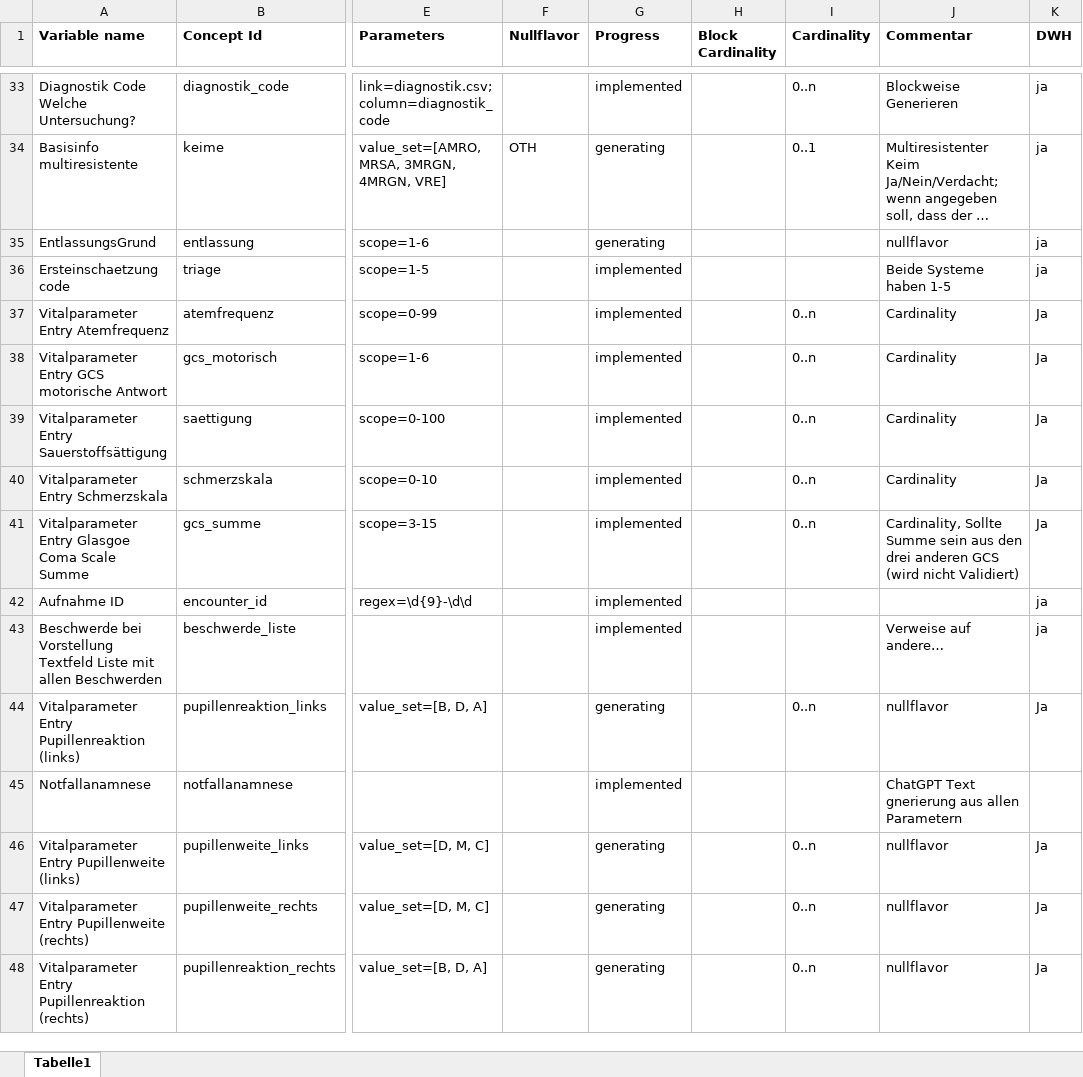
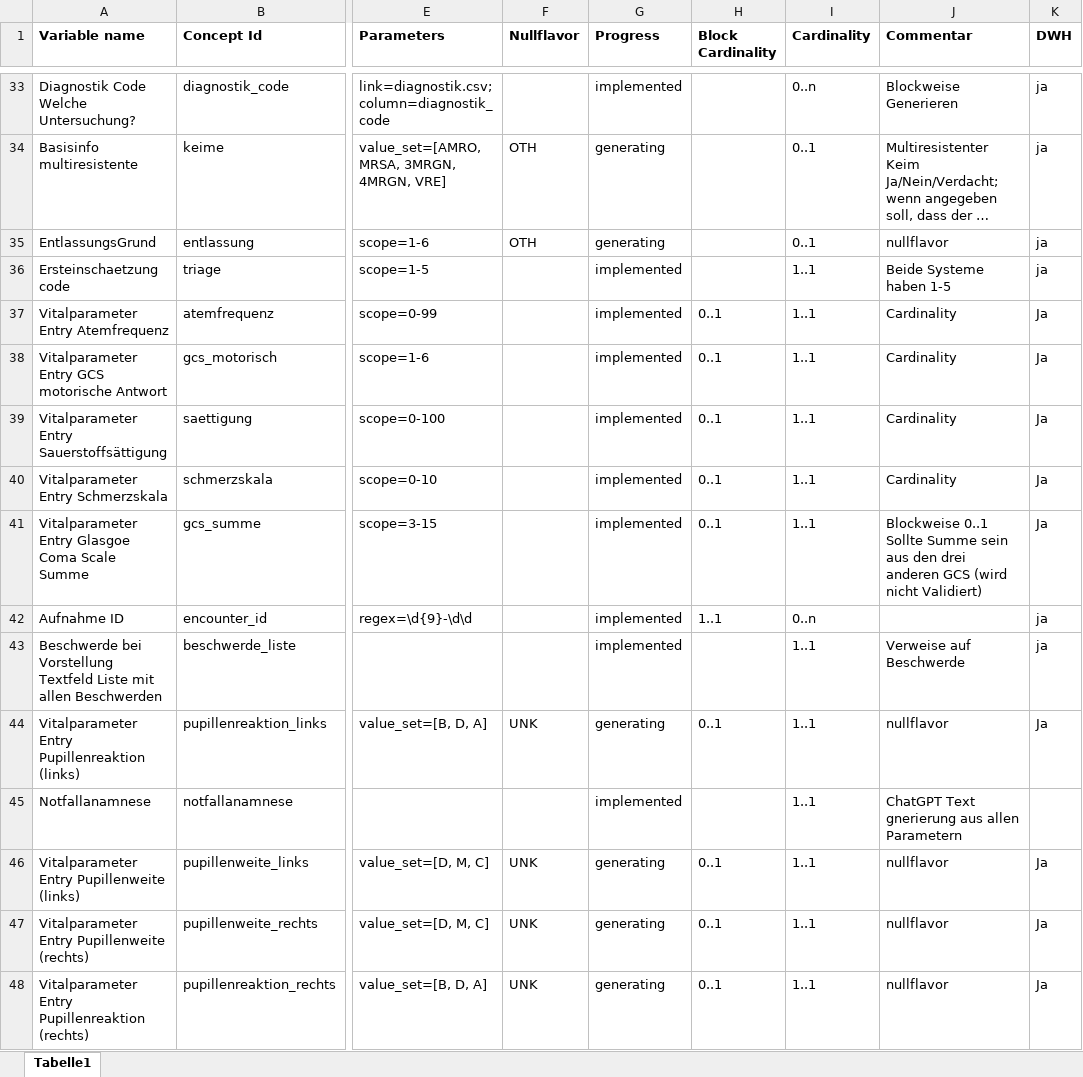
Before and after one commit to aktin/cda-test-data-generator, an Excel workbook: resources/CDAVariables.xlsx, sheet Tabelle1, drawn as a sheet; only a part is shown, gaps mark what is left out; long unchanged cells end in …; values as stored, in another font and other column widths than the file's, no borders; the diff covers the shown part only; the diff names each change by its address in the sheet, - before the commit and + after, or states it on an @@ line.

```diff
--- a/resources/CDAVariables.xlsx (sheet Tabelle1)
+++ b/resources/CDAVariables.xlsx (sheet Tabelle1)
-F35 (Nullflavor): (empty)
+F35 (Nullflavor): OTH
-I35 (Cardinality): (empty)
+I35 (Cardinality): 0..1
-I36 (Cardinality): (empty)
+I36 (Cardinality): 1..1
-H37:H41 (Block Cardinality): (empty)
+H37:H41 (Block Cardinality): 0..1
-I37:I41 (Cardinality): 0..n
+I37:I41 (Cardinality): 1..1
-J41 (Commentar): Cardinality, Sollte Summe…
+J41 (Commentar): Blockweise 0..1 Sollte Summe…
-H42 (Block Cardinality): (empty)
+H42 (Block Cardinality): 1..1
-I42 (Cardinality): (empty)
+I42 (Cardinality): 0..n
-I43 (Cardinality): (empty)
+I43 (Cardinality): 1..1
-J43 (Commentar): Verweise auf andere…
+J43 (Commentar): Verweise auf Beschwerde
-F44 (Nullflavor): (empty)
+F44 (Nullflavor): UNK
-H44 (Block Cardinality): (empty)
+H44 (Block Cardinality): 0..1
-I44 (Cardinality): 0..n
+I44 (Cardinality): 1..1
-I45 (Cardinality): (empty)
+I45 (Cardinality): 1..1
-F46:F48 (Nullflavor): (empty)
+F46:F48 (Nullflavor): UNK
-H46:H48 (Block Cardinality): (empty)
+H46:H48 (Block Cardinality): 0..1
-I46:I48 (Cardinality): 0..n
+I46:I48 (Cardinality): 1..1
```
Also changed, not shown: 1 removed row and 18 edited cells elsewhere in this sheet, 1 other file.
